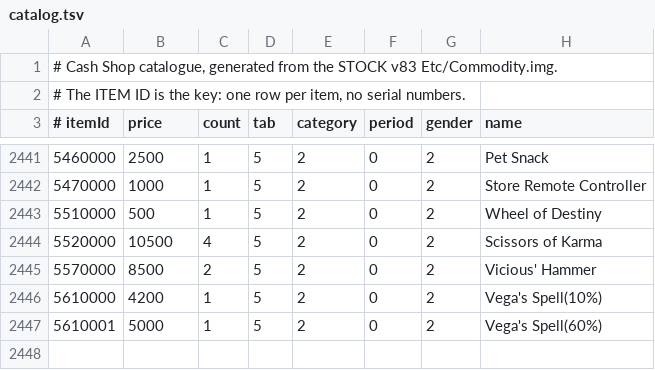
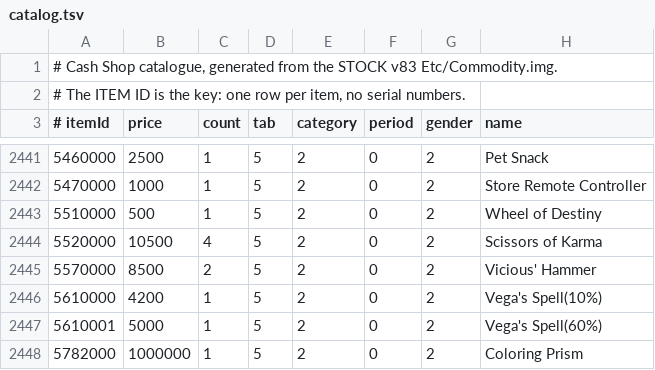
Before and after one commit to slimy-arch/Cosmic, a TSV file: cashshop/catalog.tsv, drawn as a sheet; only a part is shown, gaps mark what is left out; the diff names each change by its address in the sheet, - before the commit and + after, or states it on an @@ line.

```diff
--- a/cashshop/catalog.tsv
+++ b/cashshop/catalog.tsv
+row 2448: 5782000 | 1000000 | 1 | 5 | 2 | 0 | 2 | Coloring Prism
```
Also changed, not shown: 16 other files.
